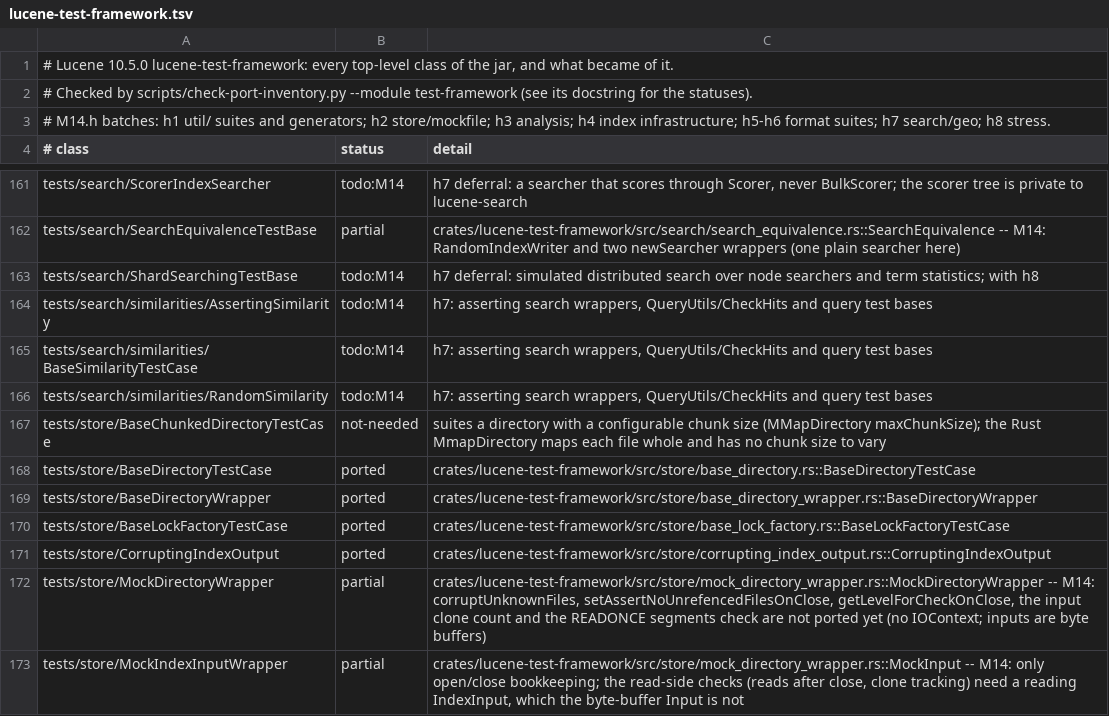
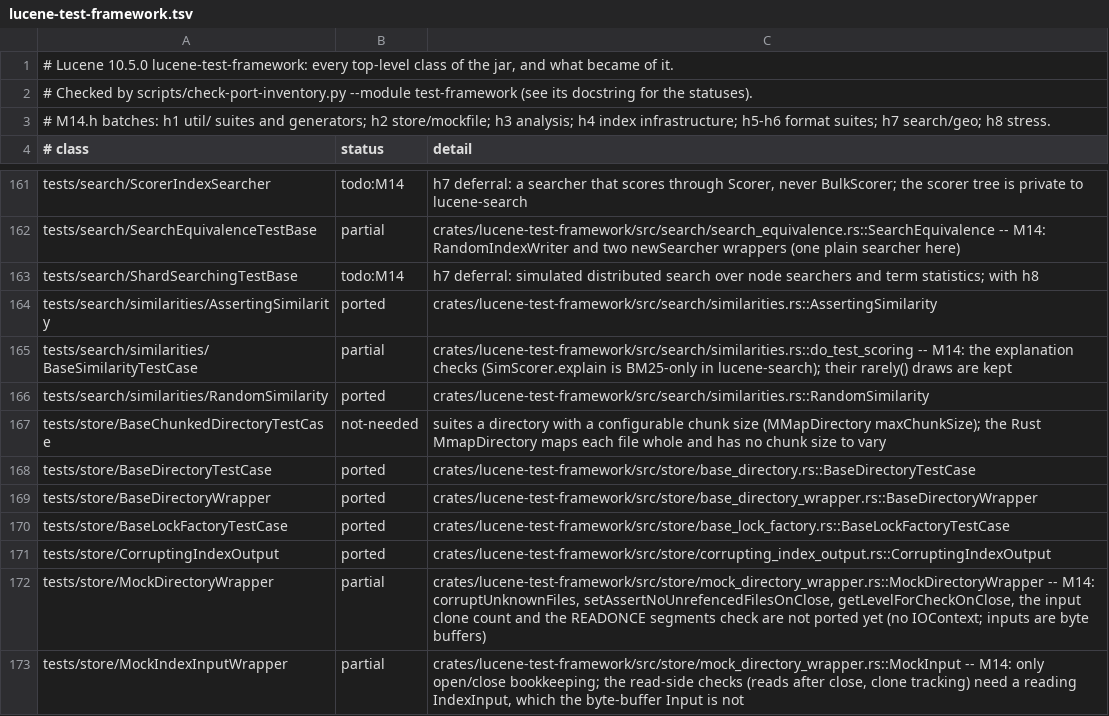
Before and after one commit to huyz0/lucene-rust, a TSV file: docs/inventory/lucene-test-framework.tsv, drawn as a sheet; only a part is shown, gaps mark what is left out.

```diff
--- a/docs/inventory/lucene-test-framework.tsv
+++ b/docs/inventory/lucene-test-framework.tsv
@@ -163,5 +163,5 @@ tests/search/SearchEquivalenceTestBase	partial	crates/lucene-test-framework/src/
 tests/search/ShardSearchingTestBase	todo:M14	h7 deferral: simulated distributed search over node searchers and term statistics; with h8
-tests/search/similarities/AssertingSimilarity	todo:M14	h7: asserting search wrappers, QueryUtils/CheckHits and query test bases
-tests/search/similarities/BaseSimilarityTestCase	todo:M14	h7: asserting search wrappers, QueryUtils/CheckHits and query test bases
-tests/search/similarities/RandomSimilarity	todo:M14	h7: asserting search wrappers, QueryUtils/CheckHits and query test bases
+tests/search/similarities/AssertingSimilarity	ported	crates/lucene-test-framework/src/search/similarities.rs::AssertingSimilarity
+tests/search/similarities/BaseSimilarityTestCase	partial	crates/lucene-test-framework/src/search/similarities.rs::do_test_scoring -- M14: the explanation checks (SimScorer.explain is BM25-only in lucene-search); their rarely() draws are kept
+tests/search/similarities/RandomSimilarity	ported	crates/lucene-test-framework/src/search/similarities.rs::RandomSimilarity
 tests/store/BaseChunkedDirectoryTestCase	not-needed	suites a directory with a configurable chunk size (MMapDirectory maxChunkSize); the Rust MmapDirectory maps each file whole and has no chunk size to vary
```
Also changed, not shown: 7 other files.
